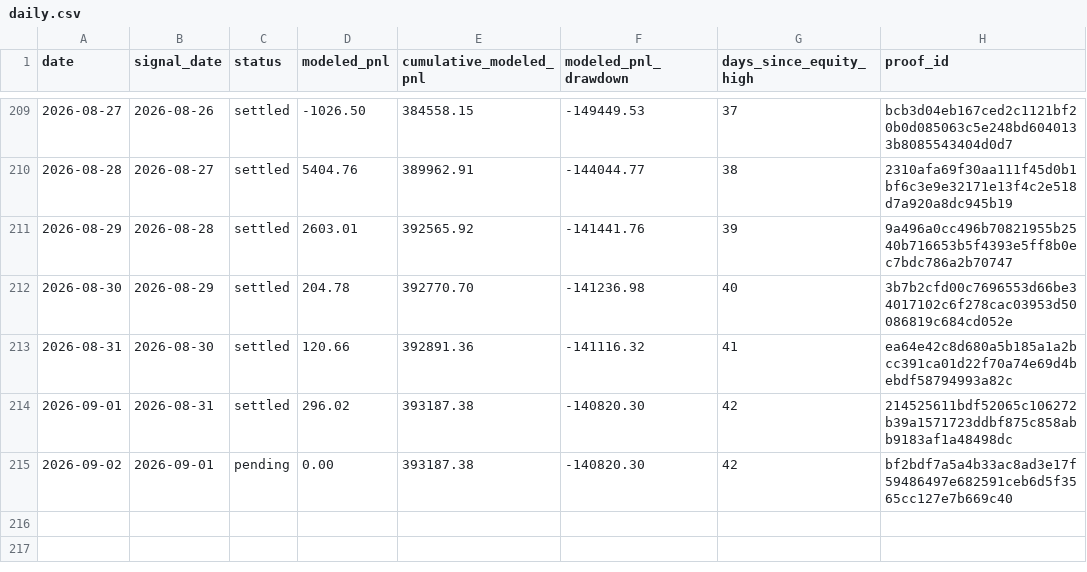
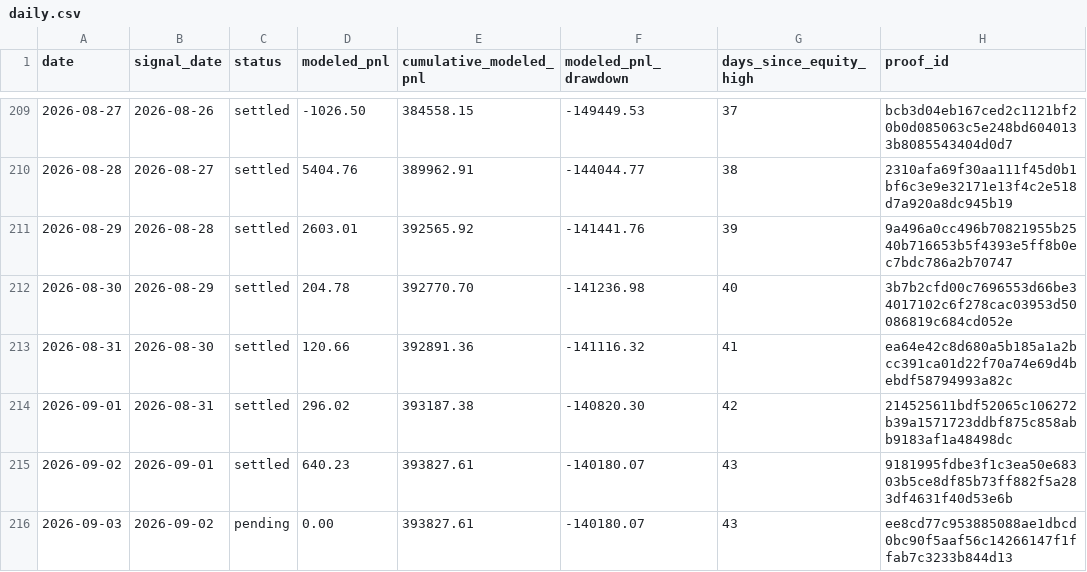
Before and after one commit to jameskim247/ptp-track-record, a CSV file: data/daily.csv, drawn as a sheet; only a part is shown, gaps mark what is left out.

```diff
--- a/data/daily.csv
+++ b/data/daily.csv
@@ -214,2 +214,3 @@ date,signal_date,status,modeled_pnl,cumulative_modeled_pnl,modeled_pnl_drawdown,
 2026-09-01,2026-08-31,settled,296.02,393187.38,-140820.30,42,214525611bdf52065c106272b39a1571723ddbf875c858abb9183af1a48498dc
-2026-09-02,2026-09-01,pending,0.00,393187.38,-140820.30,42,bf2bdf7a5a4b33ac8ad3e17f59486497e682591ceb6d5f3565cc127e7b669c40
+2026-09-02,2026-09-01,settled,640.23,393827.61,-140180.07,43,9181995fdbe3f1c3ea50e68303b5ce8df85b73ff882f5a283df4631f40d53e6b
+2026-09-03,2026-09-02,pending,0.00,393827.61,-140180.07,43,ee8cd77c953885088ae1dbcd0bc90f5aaf56c14266147f1ffab7c3233b844d13
```
Also changed, not shown: data/monthly.csv, data/summary.csv, 5 other files.
